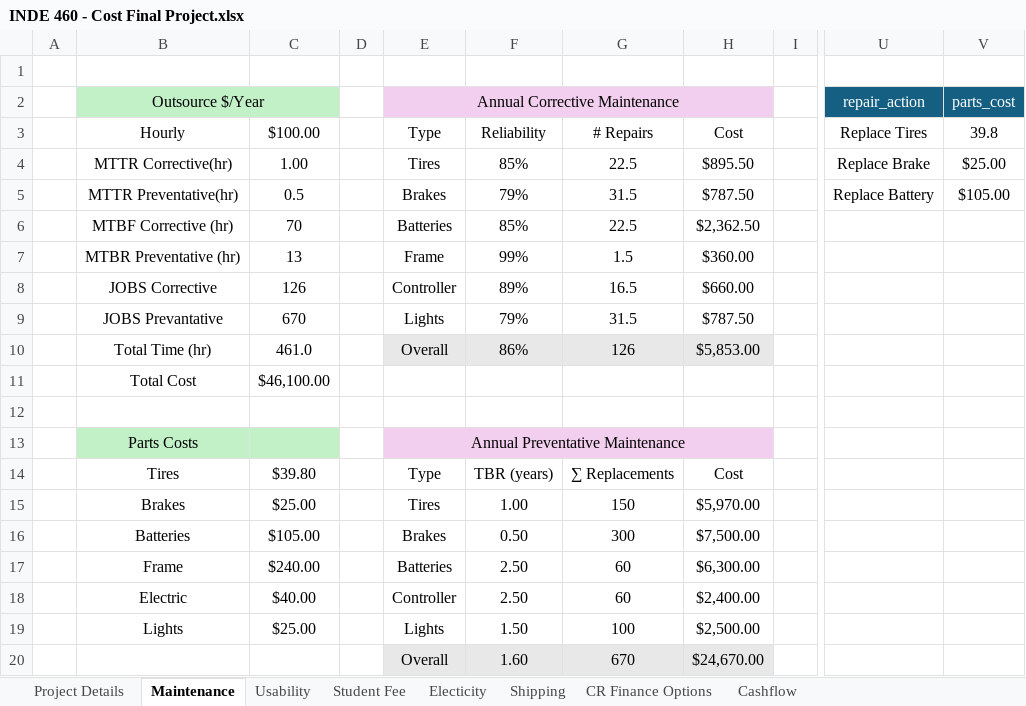
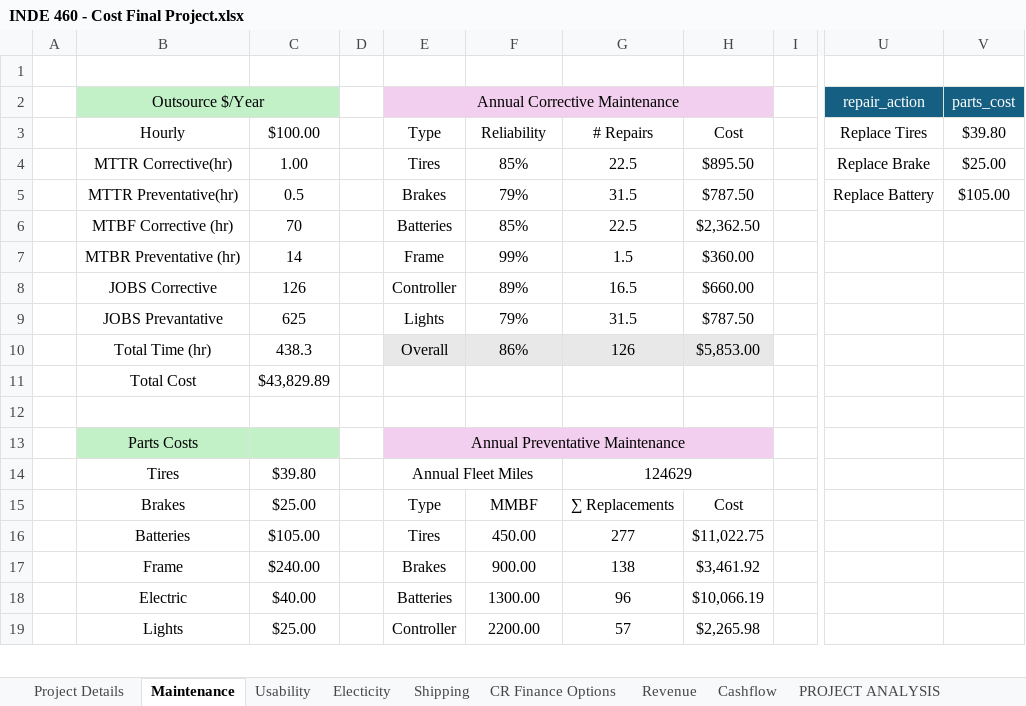
Before and after one commit to evanjameswarren/evanjameswarren.github.io, an Excel workbook: Electic Scooter Fleet/INDE 460 - Cost Final Project.xlsx, sheet Maintenance, drawn as a sheet; only a part is shown, gaps mark what is left out; values as stored, in another font and other column widths than the file's, no borders; removed rows and columns are numbered as before the commit, all else as after; rows hold the shown columns only; the diff covers the shown part only; the diff names each change by its address in the sheet, - before the commit and + after, or states it on an @@ line.

Commit message:
Update Scooter Fleet case study with updated Excel model, zsh.50/mile fee, and 3 sensitivity analysis charts

```diff
--- a/Electic Scooter Fleet/INDE 460 - Cost Final Project.xlsx (sheet Maintenance)
+++ b/Electic Scooter Fleet/INDE 460 - Cost Final Project.xlsx (sheet Maintenance)
-sheet tab: Student Fee
+sheet tab: Revenue
+sheet tab: PROJECT ANALYSIS
@@ sheet tab order changed: Project Details | Maintenance | Usability | Electicity | Shipping | CR Finance Options | Revenue | Cashflow | PROJECT ANALYSIS @@
-V3 (parts_cost): 39.8
+V3 (parts_cost): $39.80
-C7: 13
+C7: 14
-C9: 670
+C9: 625
-C10: 461.0
+C10: 438.3
-C11: $46,100.00
+C11: $43,829.89
-E14 (Annual Corrective Maintenance): Type
+E14 (Annual Corrective Maintenance): Annual Fleet Miles
+E14:F14 merged
-F14: TBR (years)
+F14: (empty)
-G14: ∑ Replacements
+G14: 124629
+G14:H14 merged
-H14: Cost
+H14: (empty)
-E15 (Annual Corrective Maintenance): Tires
+E15 (Annual Corrective Maintenance): Type
-F15: 1.00
+F15: MMBF
-G15: 150
+G15: ∑ Replacements
-H15: $5,970.00
+H15: Cost
-E16 (Annual Corrective Maintenance): Brakes
+E16 (Annual Corrective Maintenance): Tires
-F16: 0.50
+F16: 450.00
-G16: 300
+G16: 277
-H16: $7,500.00
+H16: $11,022.75
-E17 (Annual Corrective Maintenance): Batteries
+E17 (Annual Corrective Maintenance): Brakes
-F17: 2.50
+F17: 900.00
-G17: 60
+G17: 138
-H17: $6,300.00
+H17: $3,461.92
-E18 (Annual Corrective Maintenance): Controller
+E18 (Annual Corrective Maintenance): Batteries
-F18: 2.50
+F18: 1300.00
-G18: 60
+G18: 96
-H18: $2,400.00
+H18: $10,066.19
-E19 (Annual Corrective Maintenance): Lights
+E19 (Annual Corrective Maintenance): Controller
-F19: 1.50
+F19: 2200.00
-G19: 100
+G19: 57
-H19: $2,500.00
+H19: $2,265.98
-row 20:  |  |  |  | Overall | 1.60 | 670 | $24,670.00
```
Also changed, not shown: 1 added row, 8 edited cells, cell formats and merged cells elsewhere in this sheet, sheet Cashflow, sheet Revenue, sheet Usability, sheet Shipping, sheet Electicity, sheet Project Details, formulas that keep their value, charts or pictures, 11 other files.
